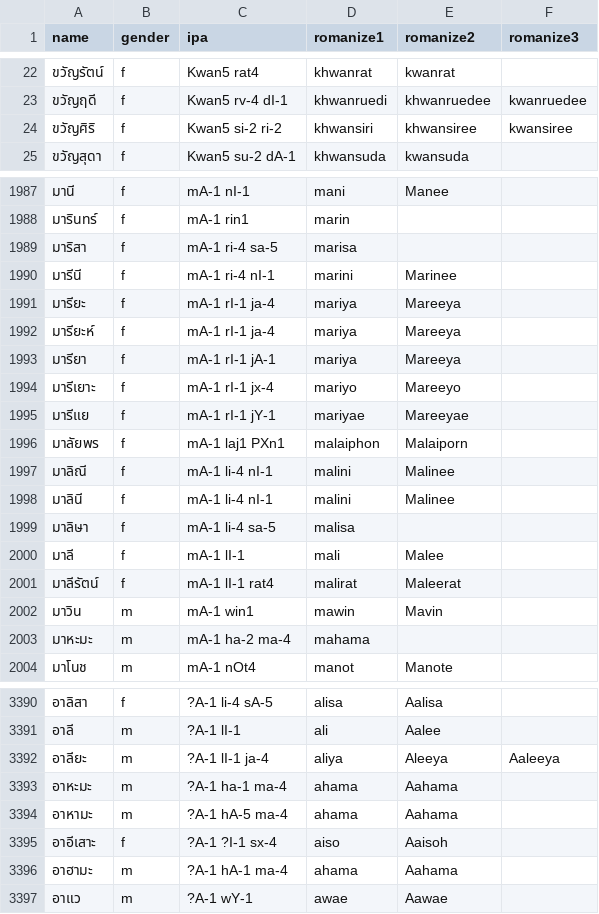
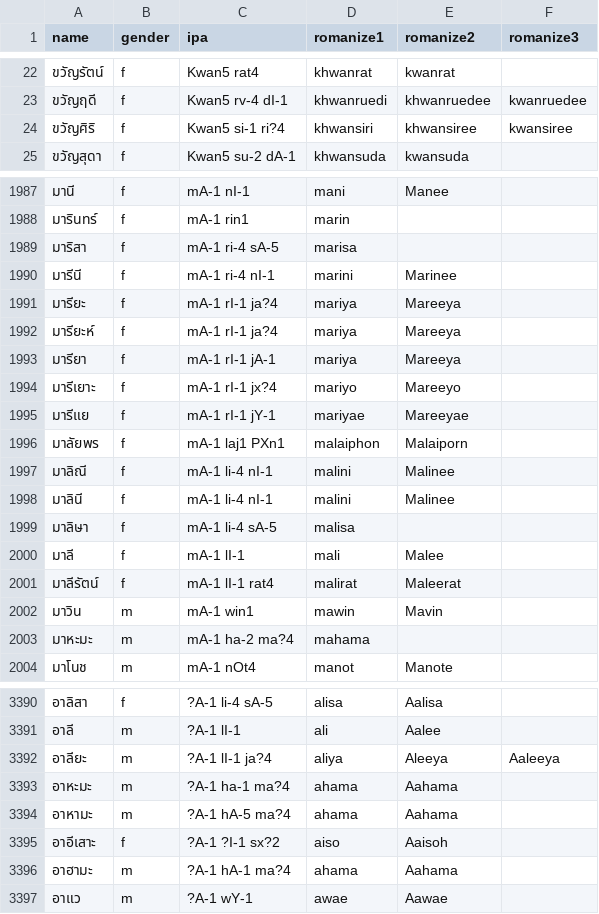
Before and after one commit to nozomiyamada/thai_romanization, a CSV file: data/name_romanization.csv, drawn as a sheet; only a part is shown, gaps mark what is left out; the diff covers the shown part only.

```diff
--- a/data/name_romanization.csv
+++ b/data/name_romanization.csv
@@ -23,3 +23,3 @@ name,gender,ipa,romanize1,romanize2,romanize3
 ขวัญฤดี,f,Kwan5 rv-4 dI-1,khwanruedi,khwanruedee,kwanruedee
-ขวัญศิริ,f,Kwan5 si-2 ri-2,khwansiri,khwansiree,kwansiree
+ขวัญศิริ,f,Kwan5 si-1 ri?4,khwansiri,khwansiree,kwansiree
 ขวัญสุดา,f,Kwan5 su-2 dA-1,khwansuda,kwansuda,
@@ -1988,8 +1988,8 @@ name,gender,ipa,romanize1,romanize2,romanize3
 มารินทร์,f,mA-1 rin1,marin,,
-มาริสา,f,mA-1 ri-4 sa-5,marisa,,
+มาริสา,f,mA-1 ri-4 sA-5,marisa,,
 มารีนี,f,mA-1 ri-4 nI-1,marini,Marinee,
-มารียะ,f,mA-1 rI-1 ja-4,mariya,Mareeya,
-มารียะห์,f,mA-1 rI-1 ja-4,mariya,Mareeya,
+มารียะ,f,mA-1 rI-1 ja?4,mariya,Mareeya,
+มารียะห์,f,mA-1 rI-1 ja?4,mariya,Mareeya,
 มารียา,f,mA-1 rI-1 jA-1,mariya,Mareeya,
-มารีเยาะ,f,mA-1 rI-1 jx-4,mariyo,Mareeyo,
+มารีเยาะ,f,mA-1 rI-1 jx?4,mariyo,Mareeyo,
 มารีแย,f,mA-1 rI-1 jY-1,mariyae,Mareeyae,
@@ -1998,3 +1998,3 @@ name,gender,ipa,romanize1,romanize2,romanize3
 มาลินี,f,mA-1 li-4 nI-1,malini,Malinee,
-มาลิษา,f,mA-1 li-4 sa-5,malisa,,
+มาลิษา,f,mA-1 li-4 sA-5,malisa,,
 มาลี,f,mA-1 lI-1,mali,Malee,
@@ -2002,3 +2002,3 @@ name,gender,ipa,romanize1,romanize2,romanize3
 มาวิน,m,mA-1 win1,mawin,Mavin,
-มาหะมะ,m,mA-1 ha-2 ma-4,mahama,,
+มาหะมะ,m,mA-1 ha-2 ma?4,mahama,,
 มาโนช,m,mA-1 nOt4,manot,Manote,
@@ -3391,7 +3391,7 @@ name,gender,ipa,romanize1,romanize2,romanize3
 อาลี,m,?A-1 lI-1,ali,Aalee,
-อาลียะ,m,?A-1 lI-1 ja-4,aliya,Aleeya,Aaleeya
-อาหะมะ,m,?A-1 ha-1 ma-4,ahama,Aahama,
-อาหามะ,m,?A-1 hA-5 ma-4,ahama,Aahama,
-อาอีเสาะ,f,?A-1 ?I-1 sx-4,aiso,Aaisoh,
-อาฮามะ,m,?A-1 hA-1 ma-4,ahama,Aahama,
+อาลียะ,m,?A-1 lI-1 ja?4,aliya,Aleeya,Aaleeya
+อาหะมะ,m,?A-1 ha-1 ma?4,ahama,Aahama,
+อาหามะ,m,?A-1 hA-5 ma?4,ahama,Aahama,
+อาอีเสาะ,f,?A-1 ?I-1 sx?2,aiso,Aaisoh,
+อาฮามะ,m,?A-1 hA-1 ma?4,ahama,Aahama,
 อาแว,m,?A-1 wY-1,awae,Aawae,
```
Also changed, not shown: 138 edited cells elsewhere in this file, 19 other files.
